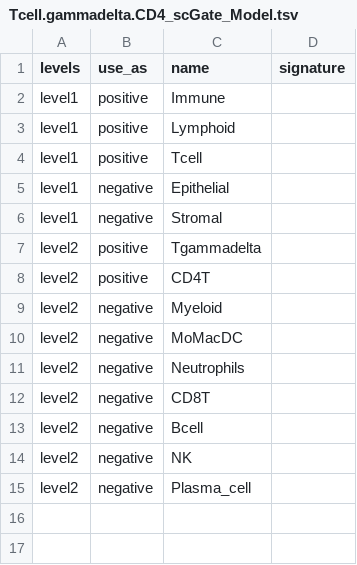
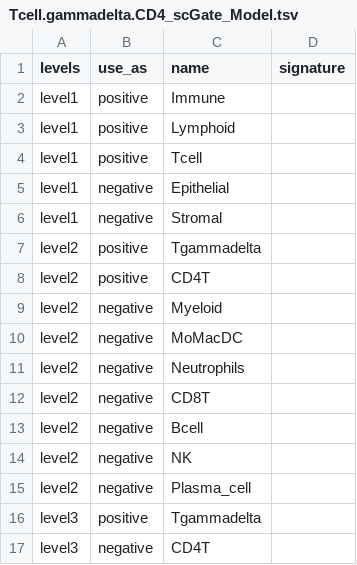
Before and after one commit to carmonalab/scGate_models, a TSV file: human/PBMC/Tcell.gammadelta.CD4_scGate_Model.tsv, drawn as a sheet; the diff names each change by its address in the sheet, - before the commit and + after, or states it on an @@ line.

Commit message:
Update Tgd models

```diff
--- a/human/PBMC/Tcell.gammadelta.CD4_scGate_Model.tsv
+++ b/human/PBMC/Tcell.gammadelta.CD4_scGate_Model.tsv
+row 16: level3 | positive | Tgammadelta
+row 17: level3 | negative | CD4T
```
Also changed, not shown: human/PBMC/CD4T_scGate_Model.tsv, human/PBMC/Tcell.gammadelta.CD8_scGate_Model.tsv.
